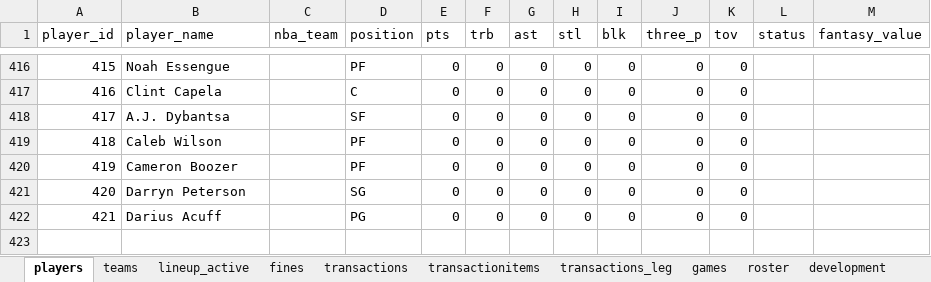
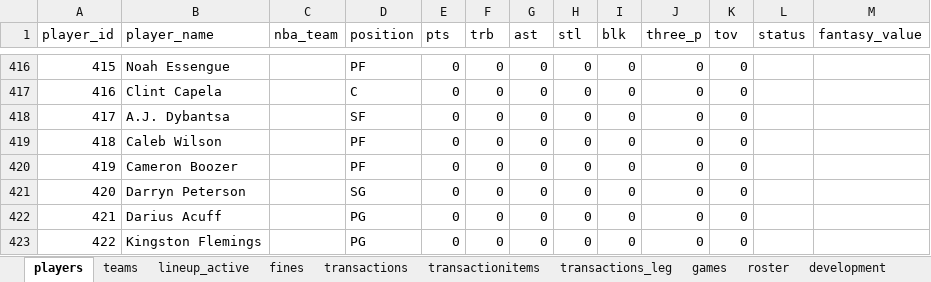
Before and after one commit to filipebrito23/Fantasy-unificado, an Excel workbook: roster.xlsx, sheet players, drawn as a sheet; only a part is shown, gaps mark what is left out; values as stored, in another font and other column widths than the file's, no borders; the diff names each change by its address in the sheet, - before the commit and + after, or states it on an @@ line.

```diff
--- a/roster.xlsx (sheet players)
+++ b/roster.xlsx (sheet players)
+row 423: 422 | Kingston Flemings |  | PG | 0 | 0 | 0 | 0 | 0 | 0 | 0
```
Also changed, not shown: sheet roster.
